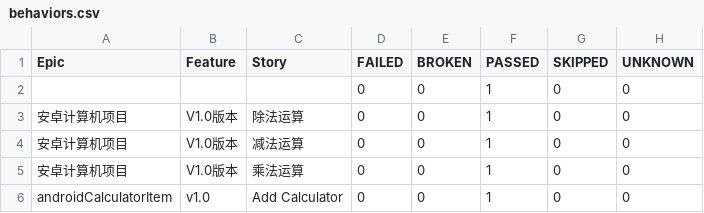
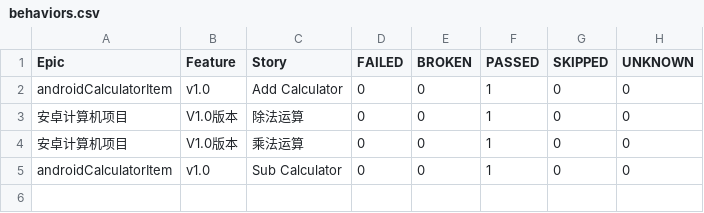
Before and after one commit to AndyLee0310/simple_appium_pytest, a CSV file: report/html/data/behaviors.csv, drawn as a sheet.

```diff
--- a/report/html/data/behaviors.csv
+++ b/report/html/data/behaviors.csv
@@ -1,6 +1,5 @@
 "Epic","Feature","Story","FAILED","BROKEN","PASSED","SKIPPED","UNKNOWN"
-"","","","0","0","1","0","0"
+"androidCalculatorItem","v1.0","Add Calculator","0","0","1","0","0"
 "安卓计算机项目","V1.0版本","除法运算","0","0","1","0","0"
-"安卓计算机项目","V1.0版本","减法运算","0","0","1","0","0"
 "安卓计算机项目","V1.0版本","乘法运算","0","0","1","0","0"
-"androidCalculatorItem","v1.0","Add Calculator","0","0","1","0","0"
+"androidCalculatorItem","v1.0","Sub Calculator","0","0","1","0","0"
```
Also changed, not shown: report/html/data/suites.csv, 56 other files.
